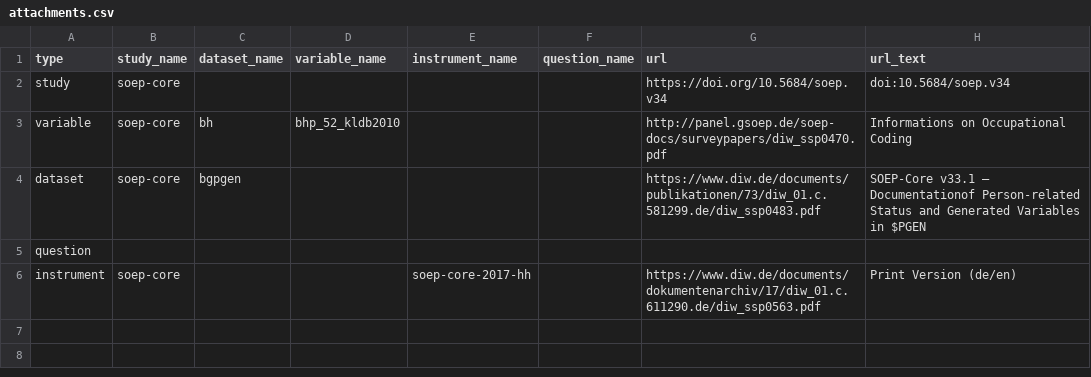
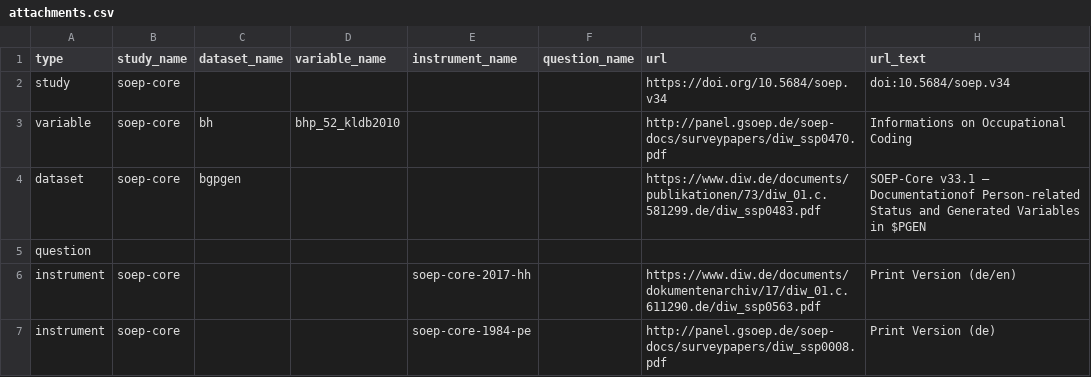
Before and after one commit to paneldata/soep-core, a CSV file: metadata/attachments.csv, drawn as a sheet.

Commit message:
ergänze Fragebogen, der nur attachment hat

```diff
--- a/metadata/attachments.csv
+++ b/metadata/attachments.csv
@@ -6 +6,2 @@ question,,,,,,,
 instrument,soep-core,,,soep-core-2017-hh,,https://www.diw.de/documents/dokumentenarchiv/17/diw_01.c.611290.de/diw_ssp0563.pdf,Print Version (de/en)
+instrument,soep-core,,,soep-core-1984-pe,,http://panel.gsoep.de/soep-docs/surveypapers/diw_ssp0008.pdf,Print Version (de)
```
Also changed, not shown: metadata/questionnaires.csv.
